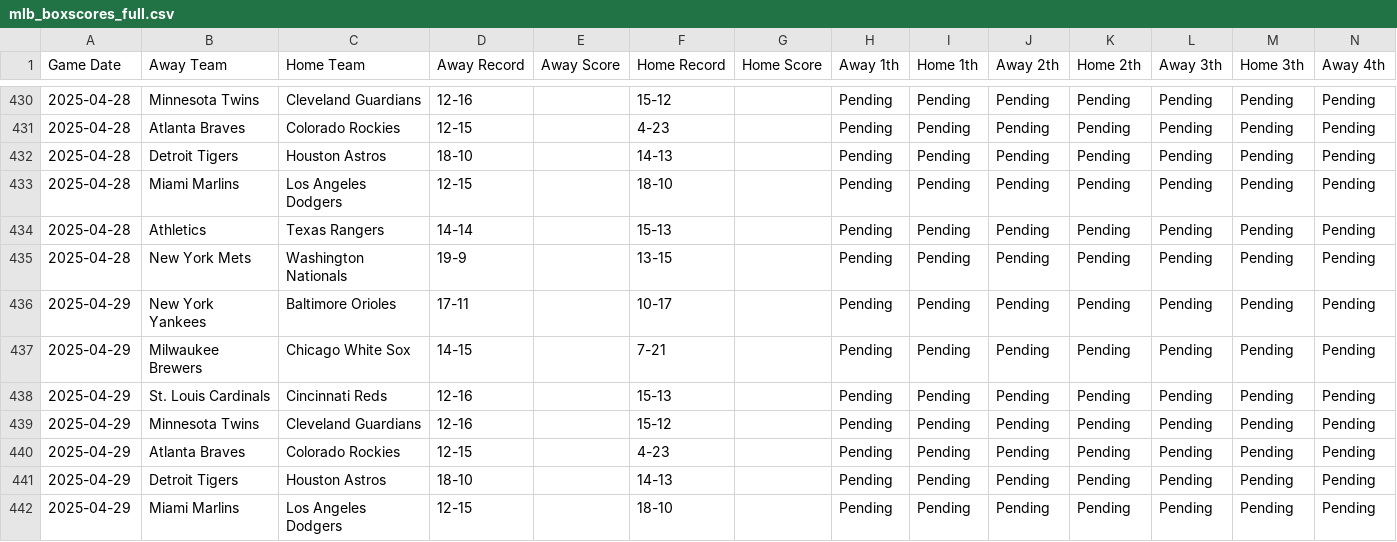
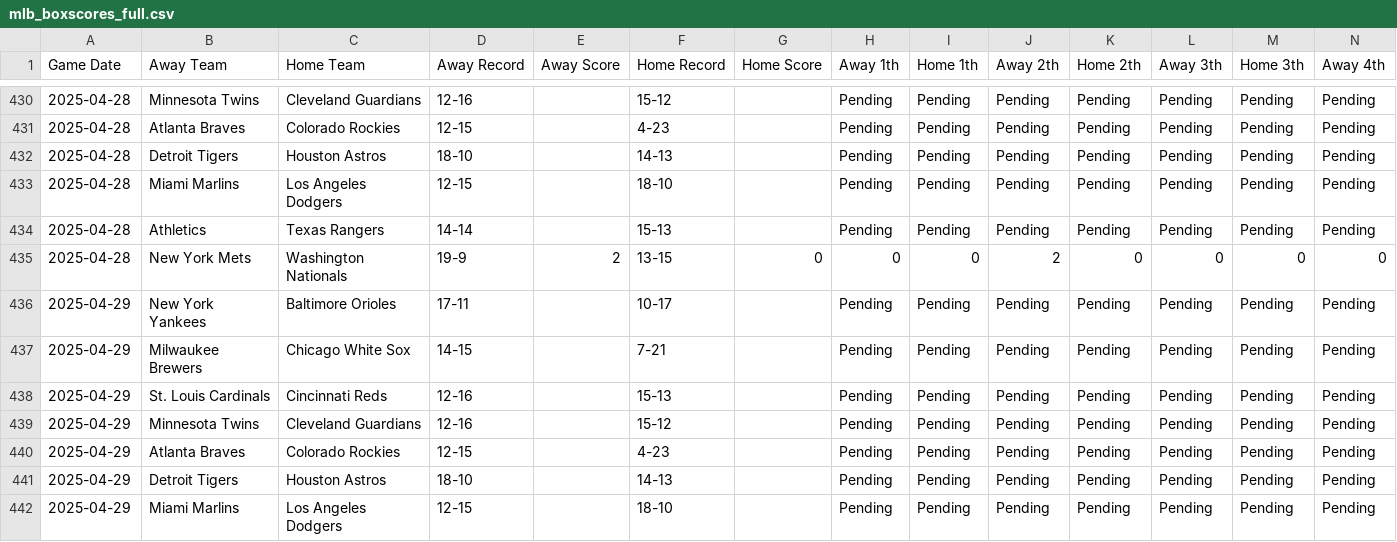
Before and after one commit to radgator13/mlb-scratch-model-v3.5, a CSV file: data/mlb_boxscores_full.csv, drawn as a sheet; only a part is shown, gaps mark what is left out; removed rows and columns are numbered as before the commit, all else as after; rows hold the shown columns only; the diff names each change by its address in the sheet, - before the commit and + after, or states it on an @@ line.

Commit message:
Auto-Refresh: Updated data only (2025-04-28 16:56:23)

```diff
--- a/data/mlb_boxscores_full.csv
+++ b/data/mlb_boxscores_full.csv
-row 435: 2025-04-28 | New York Mets | Washington Nationals | 19-9 |  | 13-15 |  | Pending | Pending | Pending | Pending | Pending | Pending | Pending
+row 435: 2025-04-28 | New York Mets | Washington Nationals | 19-9 | 2 | 13-15 | 0 | 0 | 0 | 2 | 0 | 0 | 0 | 0
```
Also changed, not shown: data/mlb_nrfi_results_full.csv.
